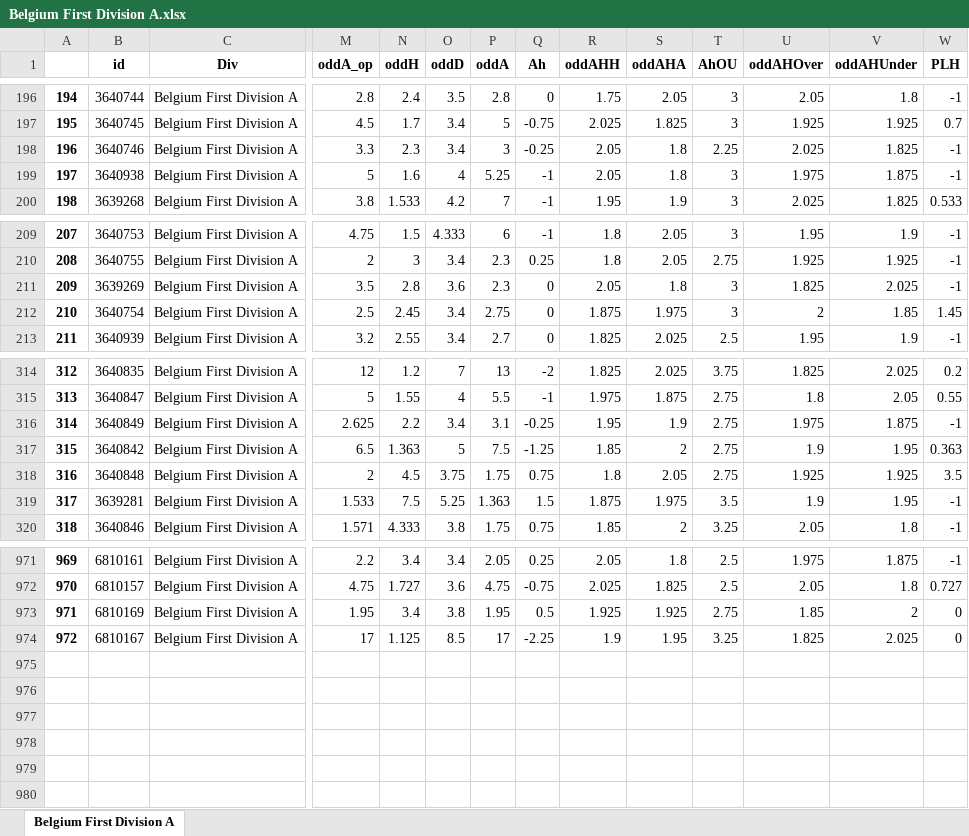
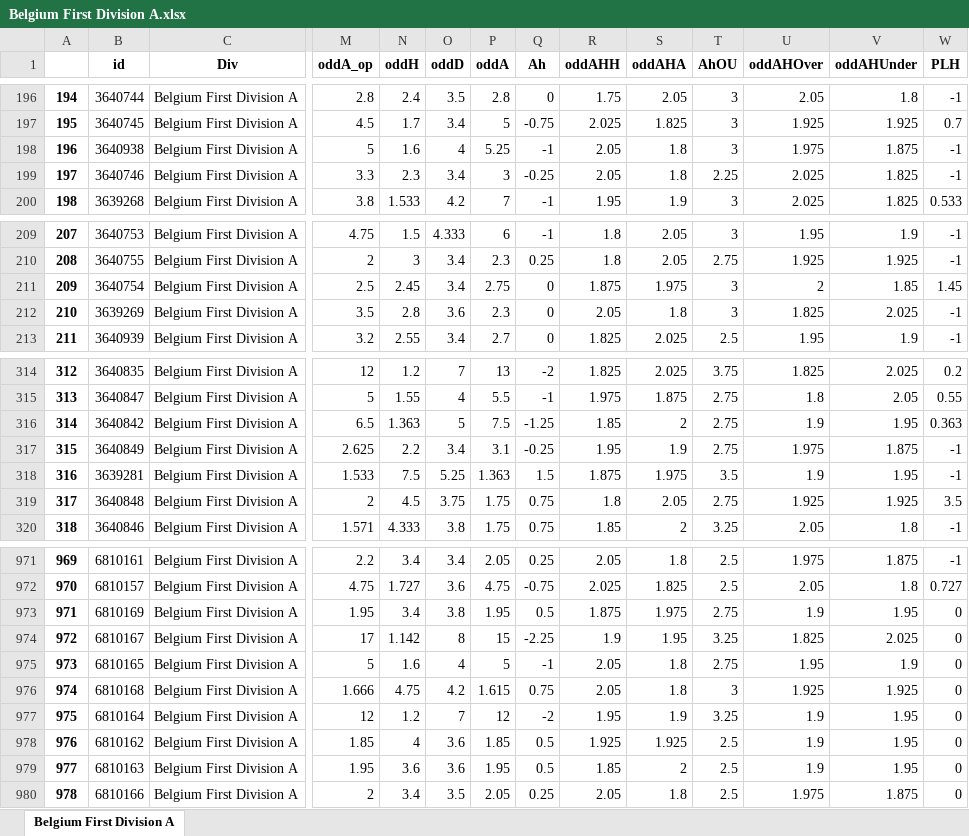
Before and after one commit to pedrogxbet/footdata, an Excel workbook: Belgium First Division A/Belgium First Division A.xlsx, sheet Belgium First Division A, drawn as a sheet; only a part is shown, gaps mark what is left out; values as stored, in another font and other column widths than the file's, no borders; addresses are those after the commit; rows hold the shown columns only; the diff covers the shown part only; the diff names each change by its address in the sheet, - before the commit and + after, or states it on an @@ line.

```diff
--- a/Belgium First Division A/Belgium First Division A.xlsx (sheet Belgium First Division A)
+++ b/Belgium First Division A/Belgium First Division A.xlsx (sheet Belgium First Division A)
@@ row 199 moved to row 198: 196 @@
@@ column A renumbered between rows 199 and 686 @@
@@ row 212 moved to row 211: 209 @@
@@ row 317 moved to row 316: 314 @@
@@ row 319 moved to row 318: 316 @@
-R973 (oddAHH): 1.925
+R973 (oddAHH): 1.875
-S973 (oddAHA): 1.925
+S973 (oddAHA): 1.975
-U973 (oddAHOver): 1.85
+U973 (oddAHOver): 1.9
-V973 (oddAHUnder): 2
+V973 (oddAHUnder): 1.95
-N974 (oddH): 1.125
+N974 (oddH): 1.142
-O974 (oddD): 8.5
+O974 (oddD): 8
-P974 (oddA): 17
+P974 (oddA): 15
+row 975: 973 | 6810165 | Belgium First Division A | 5 | 1.6 | 4 | 5 | -1 | 2.05 | 1.8 | 2.75 | 1.95 | 1.9 | 0
+row 976: 974 | 6810168 | Belgium First Division A | 1.666 | 4.75 | 4.2 | 1.615 | 0.75 | 2.05 | 1.8 | 3 | 1.925 | 1.925 | 0
+row 977: 975 | 6810164 | Belgium First Division A | 12 | 1.2 | 7 | 12 | -2 | 1.95 | 1.9 | 3.25 | 1.9 | 1.95 | 0
+row 978: 976 | 6810162 | Belgium First Division A | 1.85 | 4 | 3.6 | 1.85 | 0.5 | 1.925 | 1.925 | 2.5 | 1.9 | 1.95 | 0
+row 979: 977 | 6810163 | Belgium First Division A | 1.95 | 3.6 | 3.6 | 1.95 | 0.5 | 1.85 | 2 | 2.5 | 1.9 | 1.95 | 0
+row 980: 978 | 6810166 | Belgium First Division A | 2 | 3.4 | 3.5 | 2.05 | 0.25 | 2.05 | 1.8 | 2.5 | 1.975 | 1.875 | 0
```
Also changed, not shown: 14 moved rows elsewhere in this sheet, Croatia HNL/Croatia HNL.xlsx, England Premier League/England Premier League.xlsx, 37 other files.
